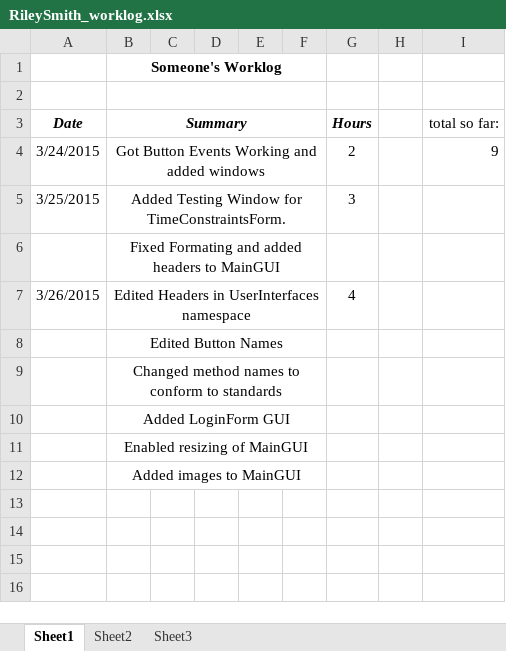
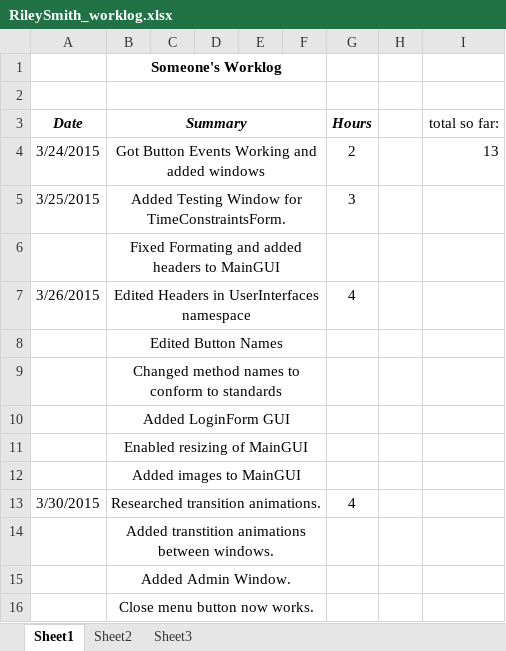
Before and after one commit to hrefjeff/tune_squad, an Excel workbook: Documents/WorkLogs/RileySmith_worklog.xlsx, sheet Sheet1, drawn as a sheet; values as stored, in another font and other column widths than the file's, no borders; the diff names each change by its address in the sheet, - before the commit and + after, or states it on an @@ line.

Commit message:
Added Admin Window. Close Button Works

```diff
--- a/Documents/WorkLogs/RileySmith_worklog.xlsx (sheet Sheet1)
+++ b/Documents/WorkLogs/RileySmith_worklog.xlsx (sheet Sheet1)
-I4 (total so far:): 9
+I4 (total so far:): 13
+row 13: 3/30/2015 | Researched transition animations. |  |  |  |  | 4
+row 14:  | Added transtition animations between windows.
+row 15:  | Added Admin Window.
+row 16:  | Close menu button now works.
```
Also changed, not shown: 5 other files.
